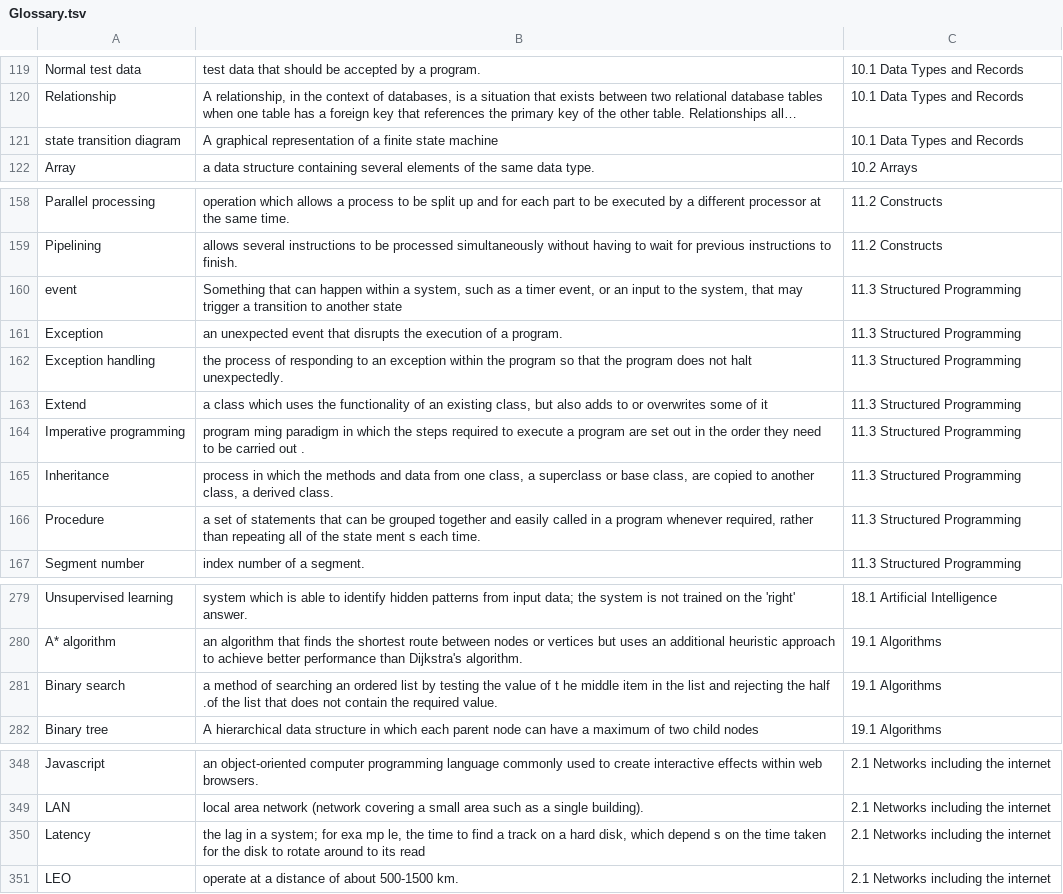
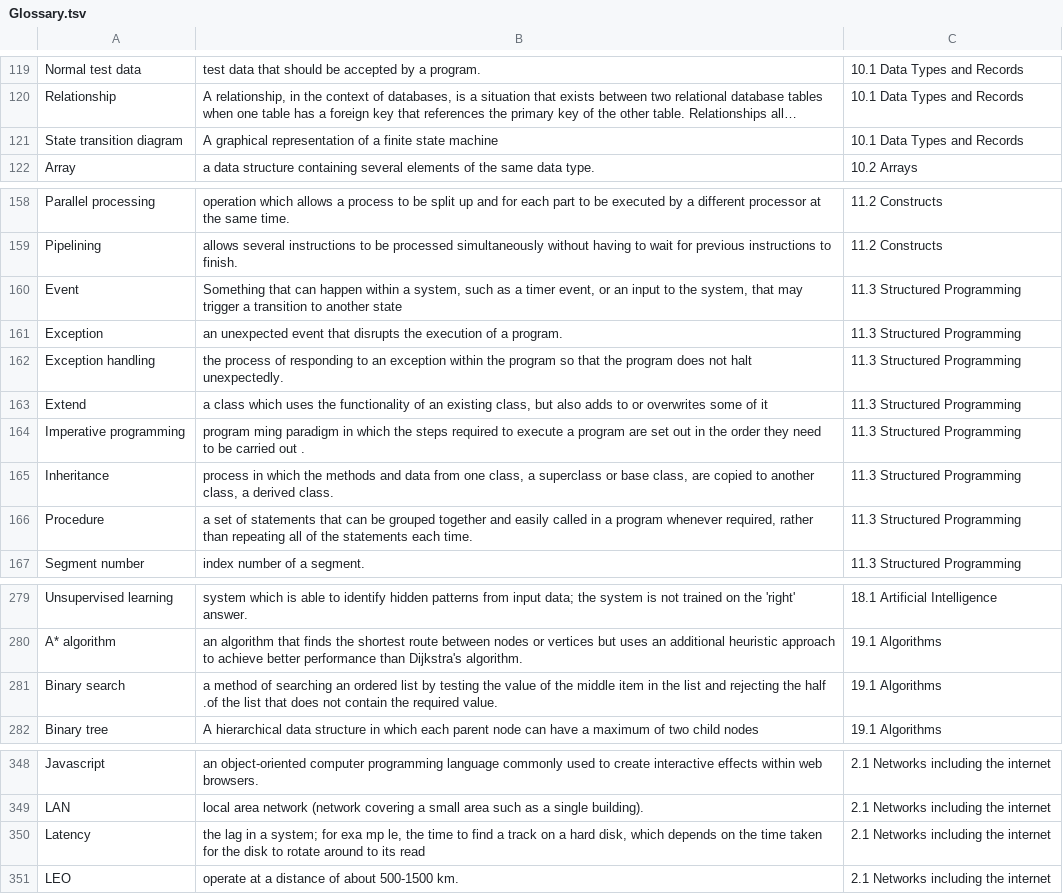
Before and after one commit to 202248SD/AS-Level-Capstone-Project, a TSV file: Glossary.tsv, drawn as a sheet; only a part is shown, gaps mark what is left out; long unchanged cells end in …; the diff covers the shown part only; the diff names each change by its address in the sheet, - before the commit and + after, or states it on an @@ line.

```diff
--- a/Glossary.tsv
+++ b/Glossary.tsv
-A121: state transition diagram
+A121: State transition diagram
-A160: event
+A160: Event
-B166: …of the state ment s each time.
+B166: …of the statements each time.
-B281: …value of t he middle item…
+B281: …value of the middle item…
-B350: …disk, which depend s on the…
+B350: …disk, which depends on the…
```
Also changed, not shown: 1 removed row and 23 edited cells elsewhere in this file.
